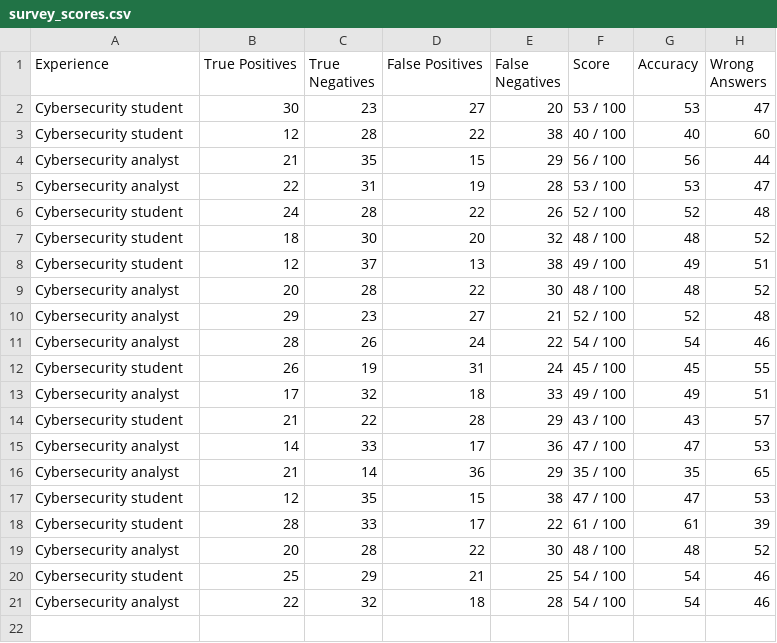
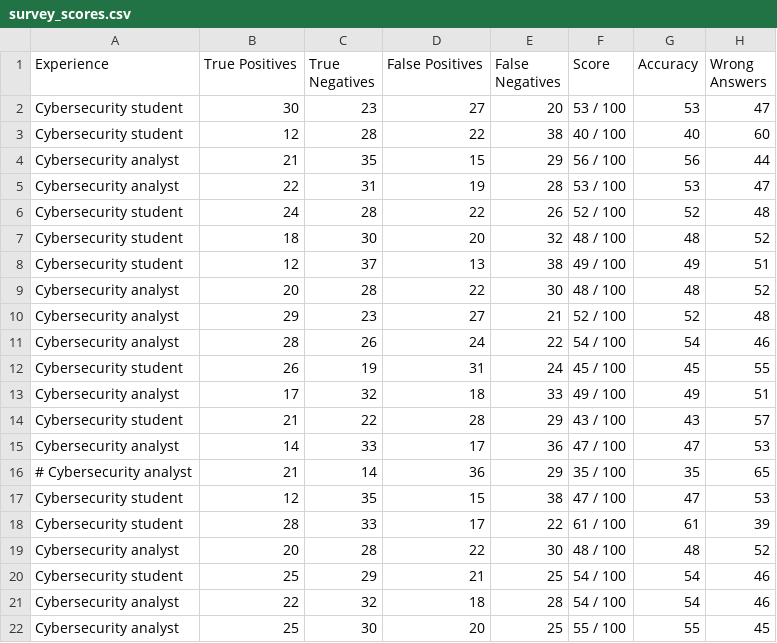
Before and after one commit to zuza571/AI-Generated-CTI, a CSV file: survey/survey_scores.csv, drawn as a sheet.

```diff
--- a/survey/survey_scores.csv
+++ b/survey/survey_scores.csv
@@ -15,3 +15,3 @@ Cybersecurity student,21,22,28,29,43 / 100,43,57
 Cybersecurity analyst,14,33,17,36,47 / 100,47,53
-Cybersecurity analyst,21,14,36,29,35 / 100,35,65
+# Cybersecurity analyst,21,14,36,29,35 / 100,35,65
 Cybersecurity student,12,35,15,38,47 / 100,47,53
@@ -21 +21,2 @@ Cybersecurity student,25,29,21,25,54 / 100,54,46
 Cybersecurity analyst,22,32,18,28,54 / 100,54,46
+Cybersecurity analyst,25,30,20,25,55 / 100,55,45
```
Also changed, not shown: 16 other files.
